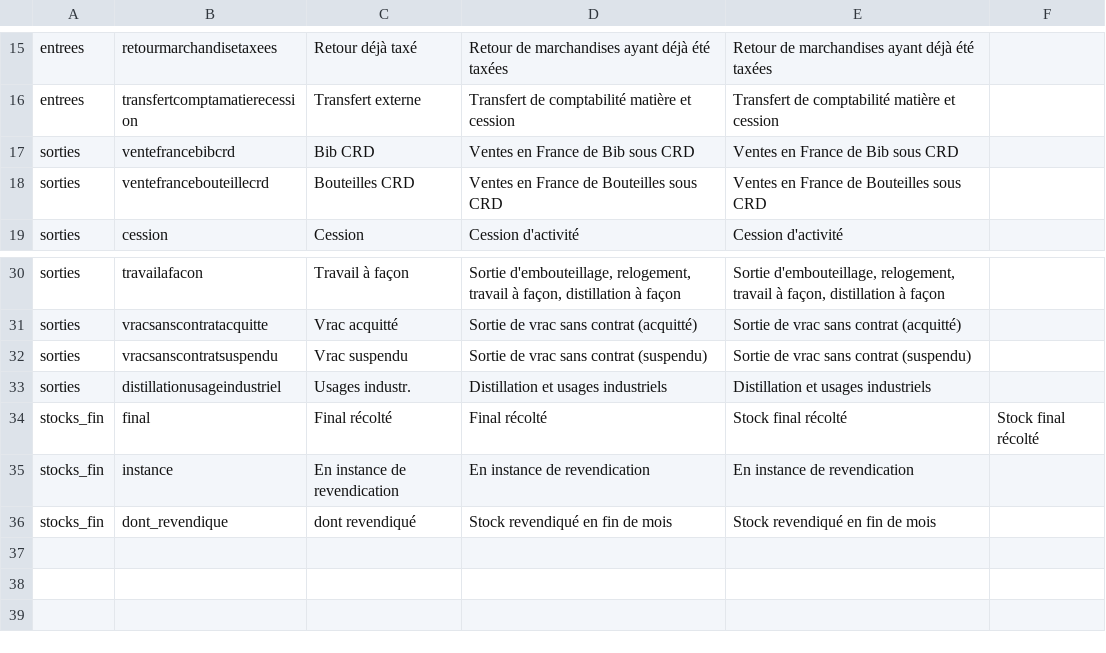
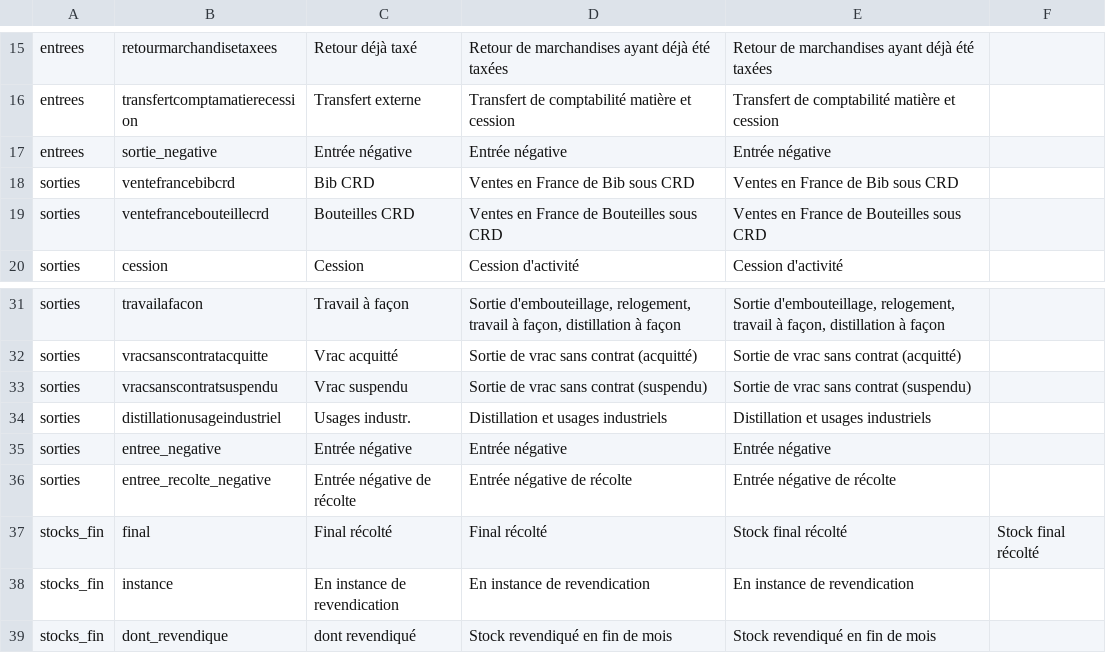
Before and after one commit to 24eme/giilda, a CSV file: project/data/import/configuration/ivbd/libelle_detail_ligne.csv, drawn as a sheet; only a part is shown, gaps mark what is left out; the diff names each change by its address in the sheet, - before the commit and + after, or states it on an @@ line.

```diff
--- a/project/data/import/configuration/ivbd/libelle_detail_ligne.csv
+++ b/project/data/import/configuration/ivbd/libelle_detail_ligne.csv
+row 17: entrees | sortie_negative | Entrée négative | Entrée négative | Entrée négative
+row 35: sorties | entree_negative | Entrée négative | Entrée négative | Entrée négative
+row 36: sorties | entree_recolte_negative | Entrée négative de récolte | Entrée négative de récolte | Entrée négative de récolte
```
Also changed, not shown: 14 other files.
